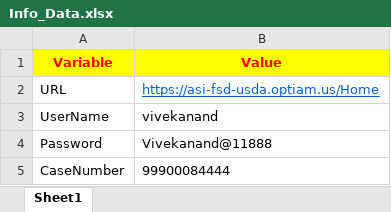
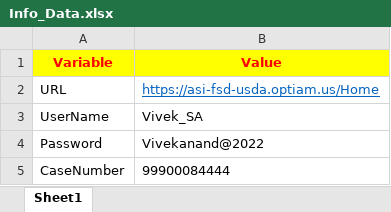
Before and after one commit to Vivekanandd1/OptiAM, an Excel workbook: Info_Data.xlsx, sheet Sheet1, drawn as a sheet; values as stored, in another font and other column widths than the file's, no borders; the diff names each change by its address in the sheet, - before the commit and + after, or states it on an @@ line.

```diff
--- a/Info_Data.xlsx (sheet Sheet1)
+++ b/Info_Data.xlsx (sheet Sheet1)
-B3 (Value): vivekanand
+B3 (Value): Vivek_SA
-B4 (Value): Vivekanand@11888
+B4 (Value): Vivekanand@2022
```
Also changed, not shown: 2 other files.
